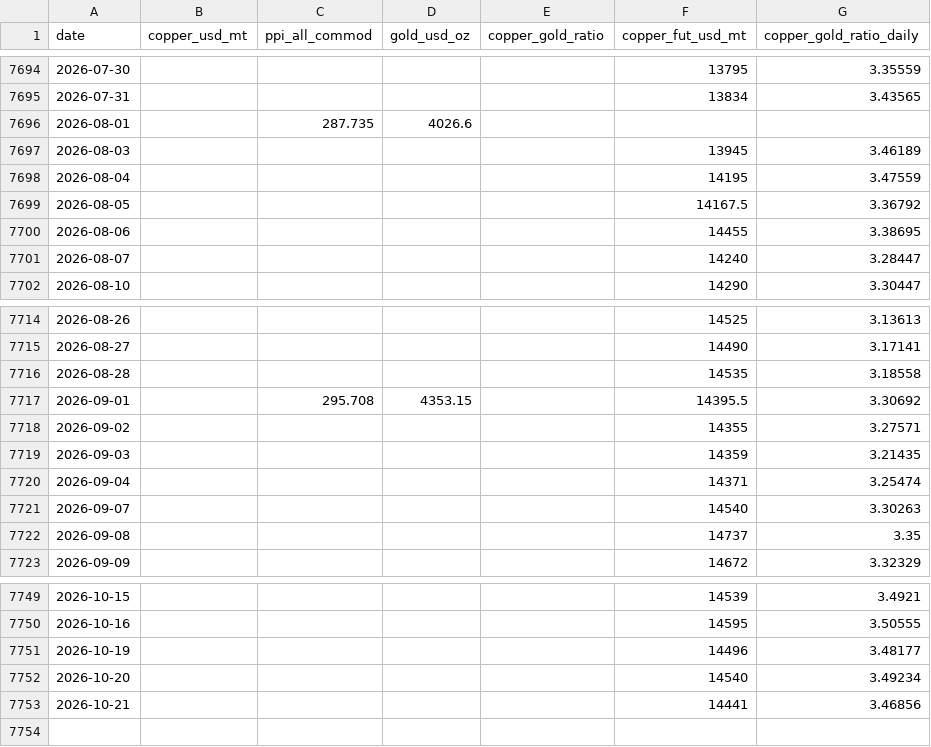
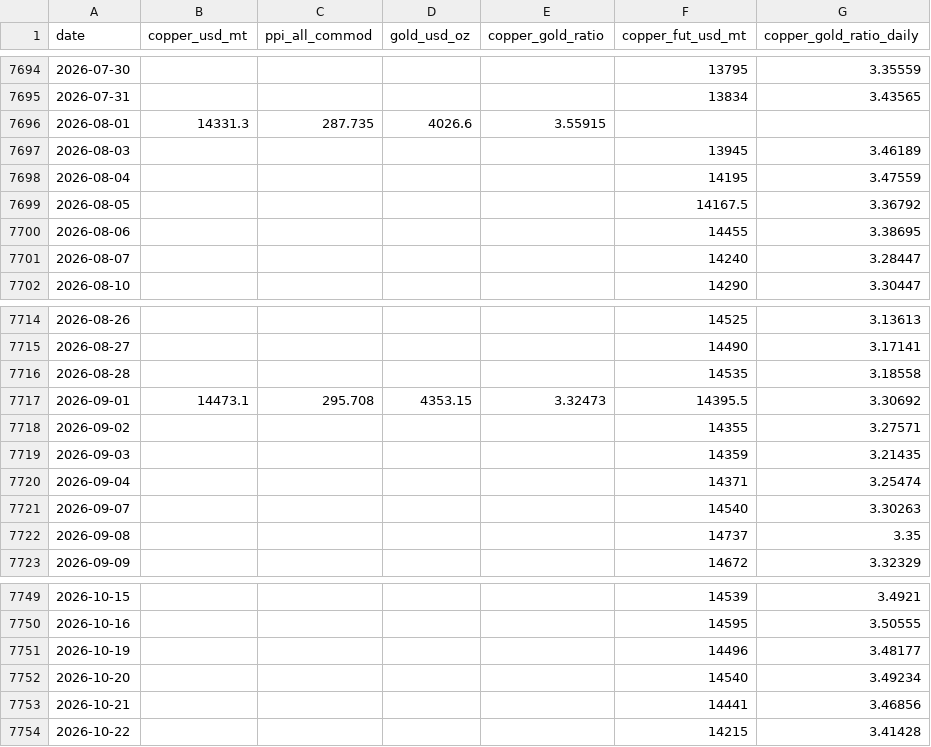
Before and after one commit to riverfjs/notification, a CSV file: data/macro/copper_gold_ppi.csv, drawn as a sheet; only a part is shown, gaps mark what is left out.

```diff
--- a/data/macro/copper_gold_ppi.csv
+++ b/data/macro/copper_gold_ppi.csv
@@ -7695,3 +7695,3 @@ date,copper_usd_mt,ppi_all_commod,gold_usd_oz,copper_gold_ratio,copper_fut_usd_m
 2026-07-31,,,,,13834,3.43565
-2026-08-01,,287.735,4026.6,,,
+2026-08-01,14331.3,287.735,4026.6,3.55915,,
 2026-08-03,,,,,13945,3.46189
@@ -7716,3 +7716,3 @@ date,copper_usd_mt,ppi_all_commod,gold_usd_oz,copper_gold_ratio,copper_fut_usd_m
 2026-08-28,,,,,14535,3.18558
-2026-09-01,,295.708,4353.15,,14395.5,3.30692
+2026-09-01,14473.1,295.708,4353.15,3.32473,14395.5,3.30692
 2026-09-02,,,,,14355,3.27571
@@ -7753 +7753,2 @@ date,copper_usd_mt,ppi_all_commod,gold_usd_oz,copper_gold_ratio,copper_fut_usd_m
 2026-10-21,,,,,14441,3.46856
+2026-10-22,,,,,14215,3.41428
```
Also changed, not shown: data/macro/breadth.csv, data/macro/breadth_stocks.csv, 42 other files.
